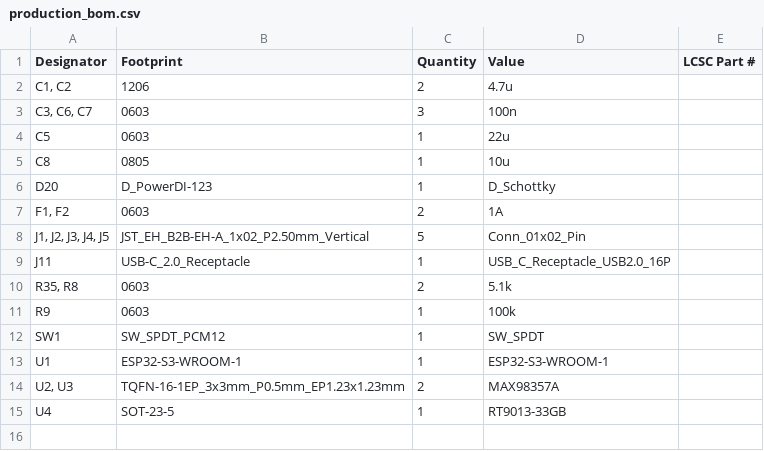
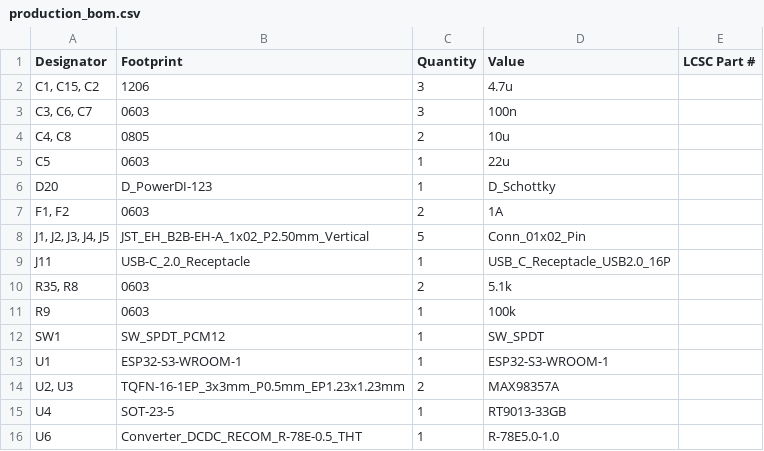
Before and after one commit to rbala25/YerraGlasses, a CSV file: YerraGlasses/production/production_bom.csv, drawn as a sheet.

```diff
--- a/YerraGlasses/production/production_bom.csv
+++ b/YerraGlasses/production/production_bom.csv
@@ -1,6 +1,6 @@
 Designator,Footprint,Quantity,Value,LCSC Part #
-"C1, C2",1206,2,4.7u,
+"C1, C15, C2",1206,3,4.7u,
 "C3, C6, C7",0603,3,100n,
+"C4, C8",0805,2,10u,
 C5,0603,1,22u,
-C8,0805,1,10u,
 D20,D_PowerDI-123,1,D_Schottky,
@@ -15 +15,2 @@ U1,ESP32-S3-WROOM-1,1,ESP32-S3-WROOM-1,
 U4,SOT-23-5,1,RT9013-33GB,
+U6,Converter_DCDC_RECOM_R-78E-0.5_THT,1,R-78E5.0-1.0,
```
Also changed, not shown: YerraGlasses/production/production_positions.csv, 22 other files.
